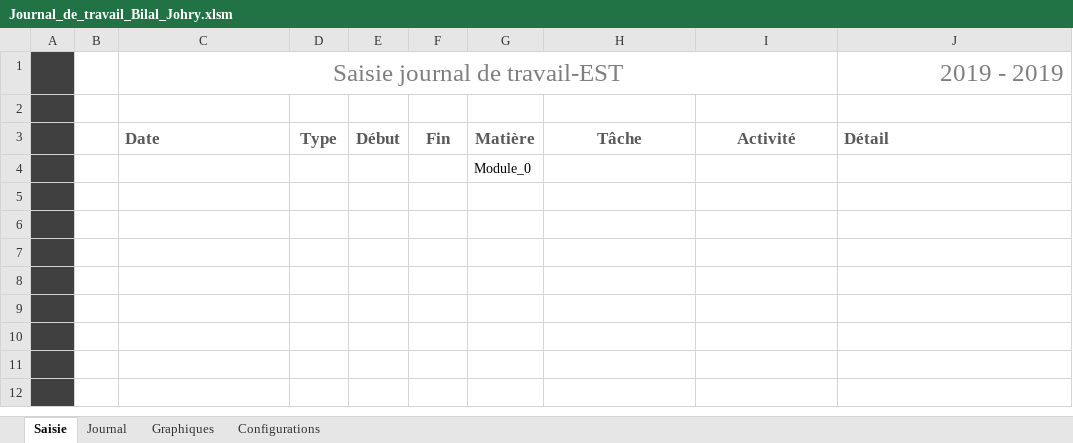
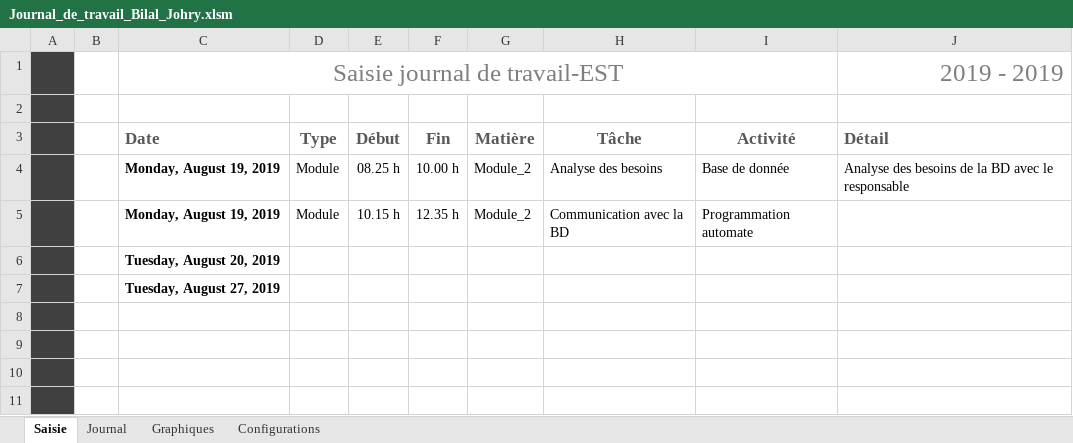
Before and after one commit to ILikeBananas/app_module_2, an Excel workbook: Documents/Journal_de_travail_Bilal_Johry.xlsm, sheet Saisie, drawn as a sheet; only a part is shown; the shorter side is filled out with more unchanged rows; values as stored, in another font and other column widths than the file's, no borders; charts and pictures and conditional formats and table styles not drawn; removed rows and columns are numbered as before the commit, all else as after; the diff names each change by its address in the sheet, - before the commit and + after, or states it on an @@ line.

Commit message:
Modification Journal de travail

```diff
--- a/Documents/Journal_de_travail_Bilal_Johry.xlsm (sheet Saisie)
+++ b/Documents/Journal_de_travail_Bilal_Johry.xlsm (sheet Saisie)
-row 4:  |  |  |  |  |  | Module_0
-row 4: (empty)
+row 4:  |  | Monday, August 19, 2019 | Module | 08.25 h | 10.00 h | Module_2 | Analyse des besoins | Base de donnée | Analyse des besoins de la BD avec le responsable
-row 5: (empty)
+row 5:  |  | Monday, August 19, 2019 | Module | 10.15 h | 12.35 h | Module_2 | Communication avec la BD | Programmation automate
-C6: (empty)
+C6: Tuesday, August 20, 2019
+row 7:  |  | Tuesday, August 27, 2019
```
Also changed, not shown: sheet Configurations, charts or pictures.
